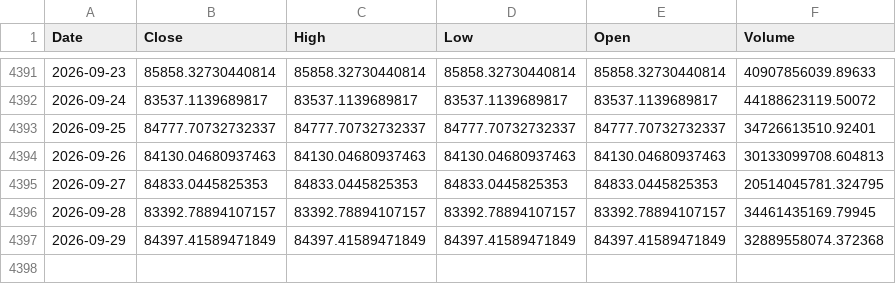
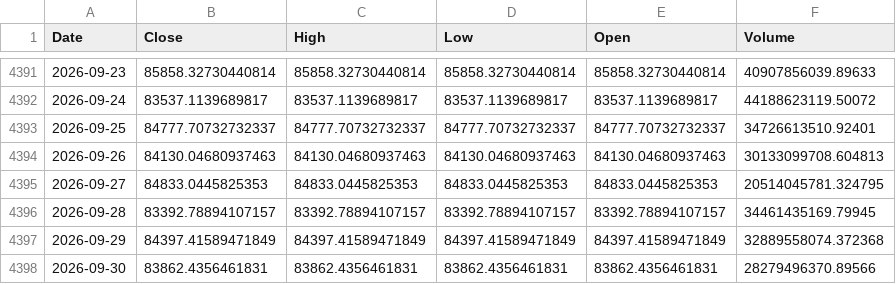
Before and after one commit to kittycapital/treasury-btc-dashboard, a CSV file: data/btc_daily.csv, drawn as a sheet; only a part is shown, gaps mark what is left out.

```diff
--- a/data/btc_daily.csv
+++ b/data/btc_daily.csv
@@ -4397 +4397,2 @@ Date,Close,High,Low,Open,Volume
 2026-09-29,84397.41589471849,84397.41589471849,84397.41589471849,84397.41589471849,32889558074.372368
+2026-09-30,83862.4356461831,83862.4356461831,83862.4356461831,83862.4356461831,28279496370.89566
```
Also changed, not shown: data/btc_monthly.csv, 1 other file.
